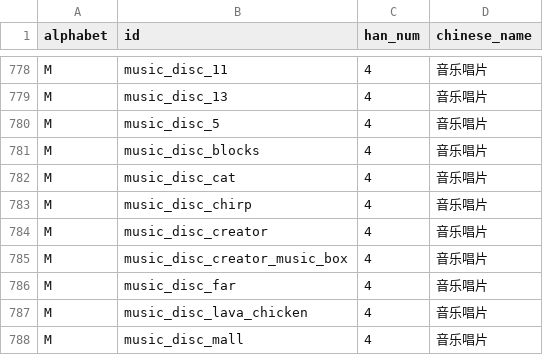
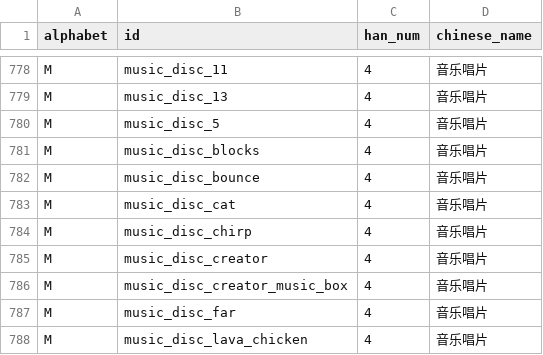
Before and after one commit to teddyxlandlee/NeoSpeedZero, a CSV file: metafiles/26.2/items.csv, drawn as a sheet; only a part is shown, gaps mark what is left out; the shorter side is filled out with more unchanged rows.

Commit message:
Update 26.2 metafiles

```diff
--- a/metafiles/26.2/items.csv
+++ b/metafiles/26.2/items.csv
@@ -781,2 +781,3 @@ M,music_disc_5,4,音乐唱片
 M,music_disc_blocks,4,音乐唱片
+M,music_disc_bounce,4,音乐唱片
 M,music_disc_cat,4,音乐唱片
```
Also changed, not shown: metafiles/26.2/raw.csv.
